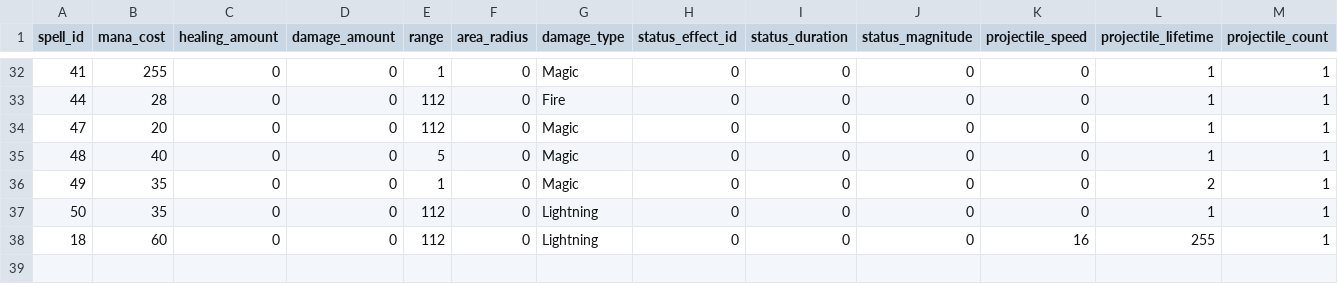
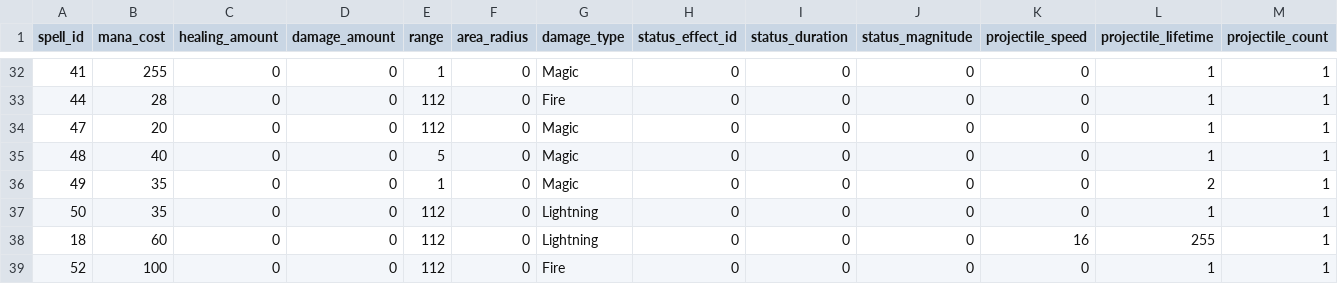
Before and after one commit to efedo/Godevilution, a TSV file: server/content/base/spells.tsv, drawn as a sheet; only a part is shown, gaps mark what is left out; rows hold the shown columns only; the diff names each change by its address in the sheet, - before the commit and + after, or states it on an @@ line.

```diff
--- a/server/content/base/spells.tsv
+++ b/server/content/base/spells.tsv
+row 39: 52 | 100 | 0 | 0 | 112 | 0 | Fire | 0 | 0 | 0 | 0 | 1 | 1
```
Also changed, not shown: server/content/base/content_ids.tsv, 35 other files.
